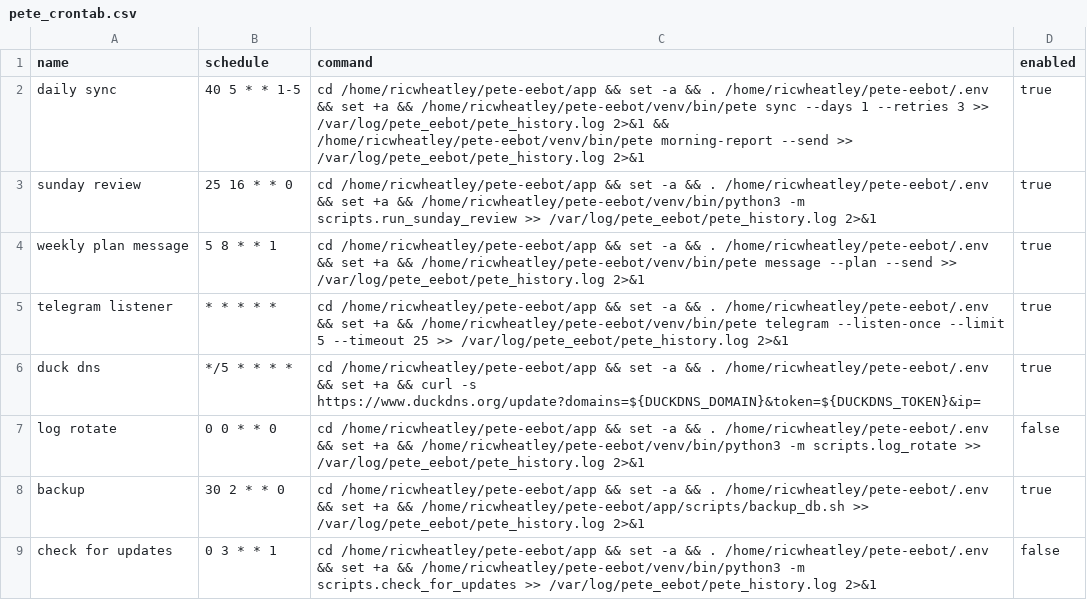
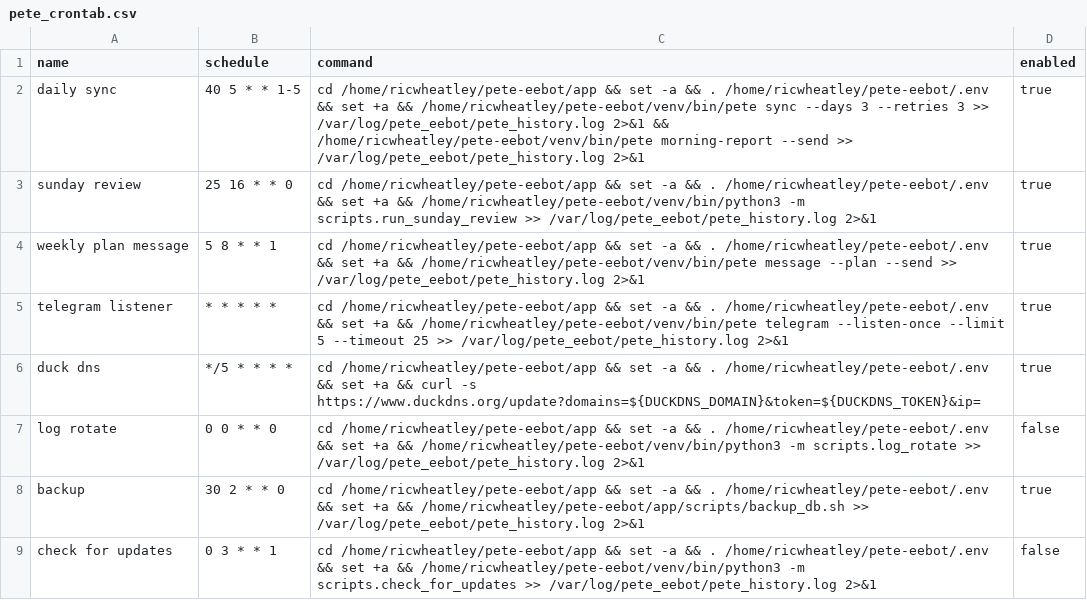
Before and after one commit to ricwheatley/Pete-Eebot, a CSV file: pete_e/resources/pete_crontab.csv, drawn as a sheet; only a part is shown.

Commit message:
Update pete_crontab.csv

```diff
--- a/pete_e/resources/pete_crontab.csv
+++ b/pete_e/resources/pete_crontab.csv
@@ -1,3 +1,3 @@
 name,schedule,command,enabled
-daily sync,40 5 * * 1-5,"cd /home/ricwheatley/pete-eebot/app && set -a && . /home/ricwheatley/pete-eebot/.env && set +a && /home/ricwheatley/pete-eebot/venv/bin/pete sync --days 1 --retries 3 >> /var/log/pete_eebot/pete_history.log 2>&1 && /home/ricwheatley/pete-eebot/venv/bin/pete morning-report --send >> /var/log/pete_eebot/pete_history.log 2>&1",true
+daily sync,40 5 * * 1-5,"cd /home/ricwheatley/pete-eebot/app && set -a && . /home/ricwheatley/pete-eebot/.env && set +a && /home/ricwheatley/pete-eebot/venv/bin/pete sync --days 3 --retries 3 >> /var/log/pete_eebot/pete_history.log 2>&1 && /home/ricwheatley/pete-eebot/venv/bin/pete morning-report --send >> /var/log/pete_eebot/pete_history.log 2>&1",true
 sunday review,25 16 * * 0,"cd /home/ricwheatley/pete-eebot/app && set -a && . /home/ricwheatley/pete-eebot/.env && set +a && /home/ricwheatley/pete-eebot/venv/bin/python3 -m scripts.run_sunday_review >> /var/log/pete_eebot/pete_history.log 2>&1",true
```
